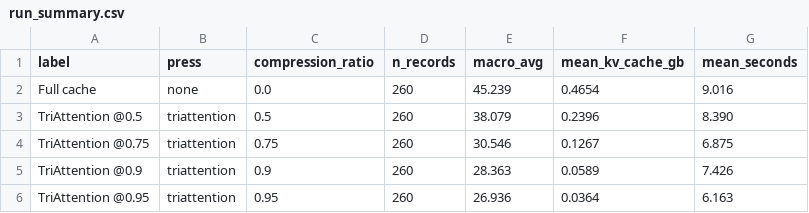
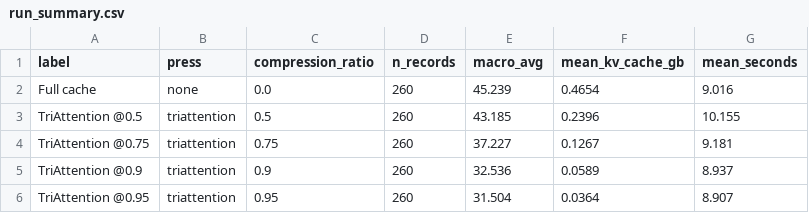
Before and after one commit to aneessaheba/298a-kv-cache-compression, a CSV file: members/samruddhi/results_out/run_summary.csv, drawn as a sheet.

```diff
--- a/members/samruddhi/results_out/run_summary.csv
+++ b/members/samruddhi/results_out/run_summary.csv
@@ -2,5 +2,5 @@ label,press,compression_ratio,n_records,macro_avg,mean_kv_cache_gb,mean_seconds
 Full cache,none,0.0,260,45.239,0.4654,9.016
-TriAttention @0.5,triattention,0.5,260,38.079,0.2396,8.390
-TriAttention @0.75,triattention,0.75,260,30.546,0.1267,6.875
-TriAttention @0.9,triattention,0.9,260,28.363,0.0589,7.426
-TriAttention @0.95,triattention,0.95,260,26.936,0.0364,6.163
+TriAttention @0.5,triattention,0.5,260,43.185,0.2396,10.155
+TriAttention @0.75,triattention,0.75,260,37.227,0.1267,9.181
+TriAttention @0.9,triattention,0.9,260,32.536,0.0589,8.937
+TriAttention @0.95,triattention,0.95,260,31.504,0.0364,8.907
```
Also changed, not shown: members/samruddhi/results_out/per_record.csv, members/samruddhi/results_out/per_task_summary.csv, 22 other files.
